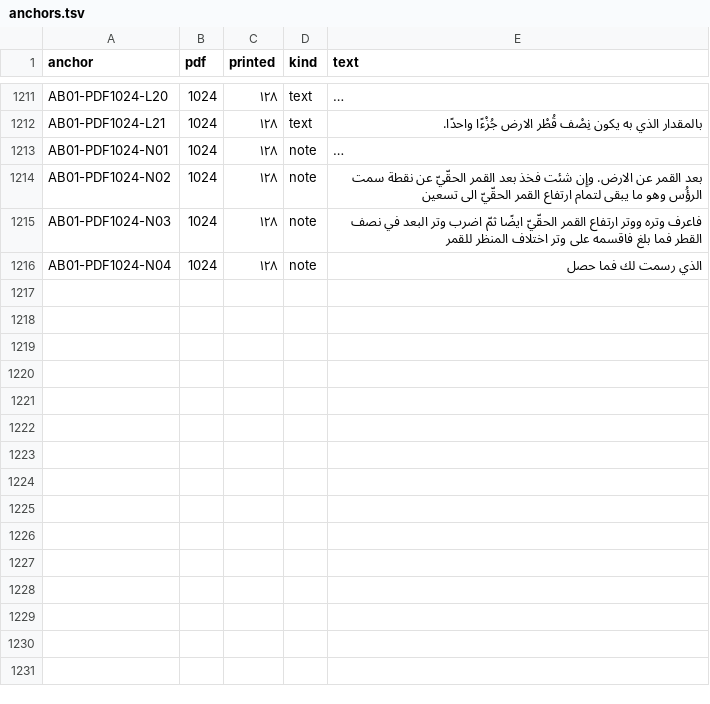
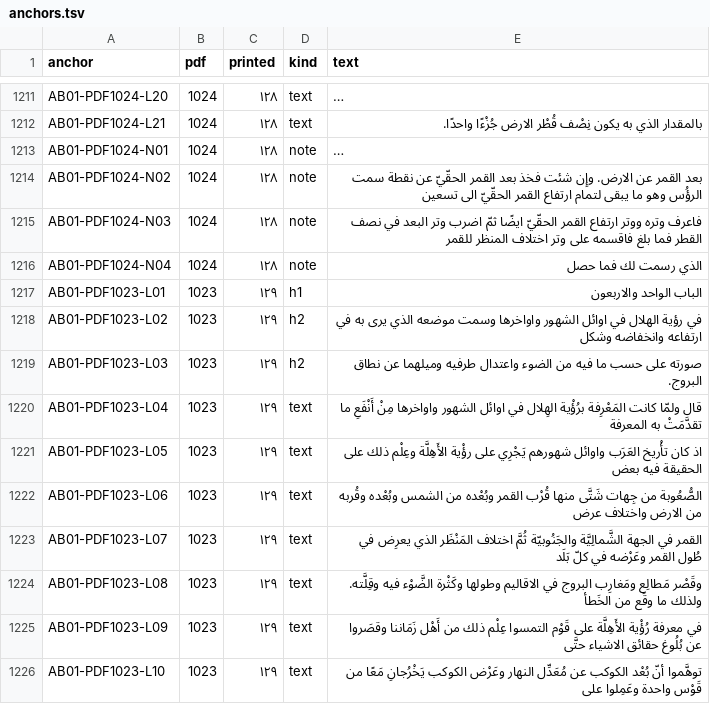
Before and after one commit to KokunoYumeto/al-battani, a TSV file: S11/textus/anchors.tsv, drawn as a sheet; only a part is shown, gaps mark what is left out; long unchanged cells end in …; the diff covers the shown part only; the diff names each change by its address in the sheet, - before the commit and + after, or states it on an @@ line.

```diff
--- a/S11/textus/anchors.tsv
+++ b/S11/textus/anchors.tsv
+row 1217: AB01-PDF1023-L01 | 1023 | ١٢٩ | h1 | الباب الواحد والاربعون
+row 1218: AB01-PDF1023-L02 | 1023 | ١٢٩ | h2 | في رؤية الهلال في اوائل الشهور واواخرها وسمت موضعه الذي يرى به في ارتفاعه وانخفاضه وشكل
+row 1219: AB01-PDF1023-L03 | 1023 | ١٢٩ | h2 | صورته على حسب ما فيه من الضوء واعتدال طرفيه وميلهما عن نطاق البروج.
+row 1220: AB01-PDF1023-L04 | 1023 | ١٢٩ | text | قال ولمّا كانت المَعْرِفة برُؤْية الهِلال في اوائل الشهور واواخرها مِنْ أَنْفَعِ ما تقدَّمَتْ به المعرفة
+row 1221: AB01-PDF1023-L05 | 1023 | ١٢٩ | text | اذ كان تأْريخ العَرَب واوائل شهورهم يَجْرِي على رؤْية الأَهِلَّة وعِلْم ذلك على الحقيقة فيه بعض
+row 1222: AB01-PDF1023-L06 | 1023 | ١٢٩ | text | الصُّعُوبة من جِهات شَتَّى منها قُرْب القمر وبُعْده من الشمس وبُعْده وقُربه من الارض واختلاف عرض
+row 1223: AB01-PDF1023-L07 | 1023 | ١٢٩ | text | القمر في الجهة الشَّمالِيَّة والجَنُوبيّة ثُمَّ اختلاف المَنْظَر الذي يعرِض في طُول القمر وعَرْضه في كلّ بَلَد
+row 1224: AB01-PDF1023-L08 | 1023 | ١٢٩ | text | وقَصْر مَطالِع ومَغارِب البروج في الاقاليم وطولها وكَثْرة الضَّوْء فيه وقِلَّته. ولذلك ما وقَع من الخَطأ
+row 1225: AB01-PDF1023-L09 | 1023 | ١٢٩ | text | في معرفة رُؤْية الأَهِلَّة على قَوْم التمسوا عِلْم ذلك من أَهْل زَمَاننا وقصَروا عن بُلُوغ حقائق الاشياء حتَّى
+row 1226: AB01-PDF1023-L10 | 1023 | ١٢٩ | text | توهَّموا أنّ بُعْد الكوكب عن مُعَدِّل النهار وعَرْض الكوكب يَخْرُجانِ مَعًا من قَوْس واحدة وعَمِلوا على
```
Also changed, not shown: 10 added rows elsewhere in this file, 7 other files.
